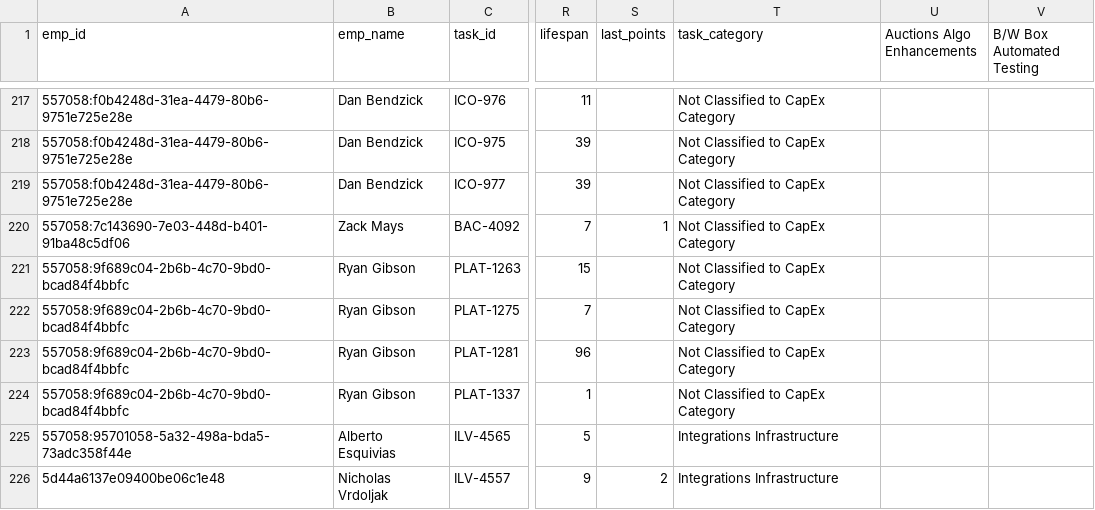
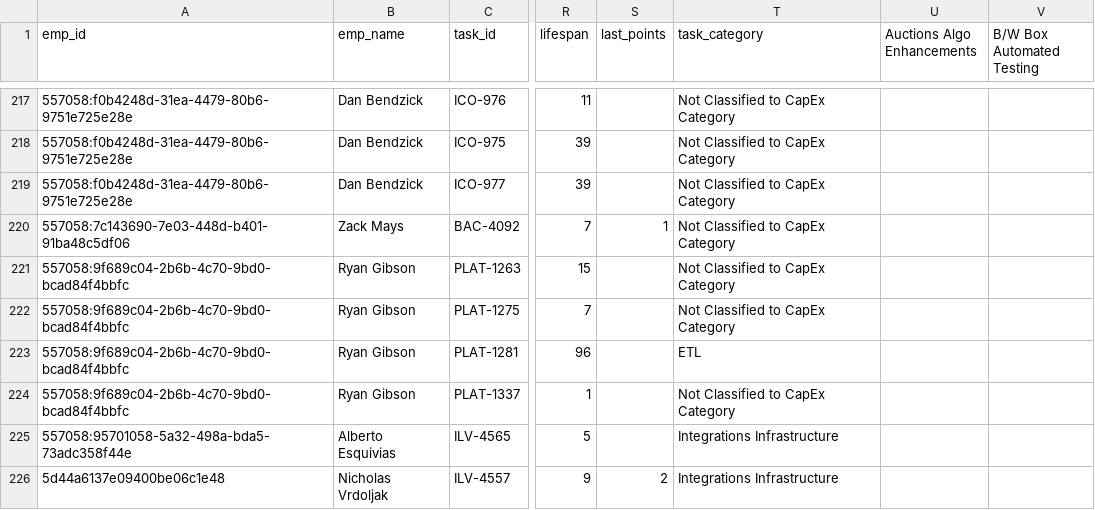
Before and after one commit to alekseyberegov/jira-capex, a CSV file: data/csv/issue_categories_2020-01-01.csv, drawn as a sheet; only a part is shown, gaps mark what is left out; the diff names each change by its address in the sheet, - before the commit and + after, or states it on an @@ line.

```diff
--- a/data/csv/issue_categories_2020-01-01.csv
+++ b/data/csv/issue_categories_2020-01-01.csv
-T223 (task_category): Not Classified to CapEx Category
+T223 (task_category): ETL
```
Also changed, not shown: 7 other files.
